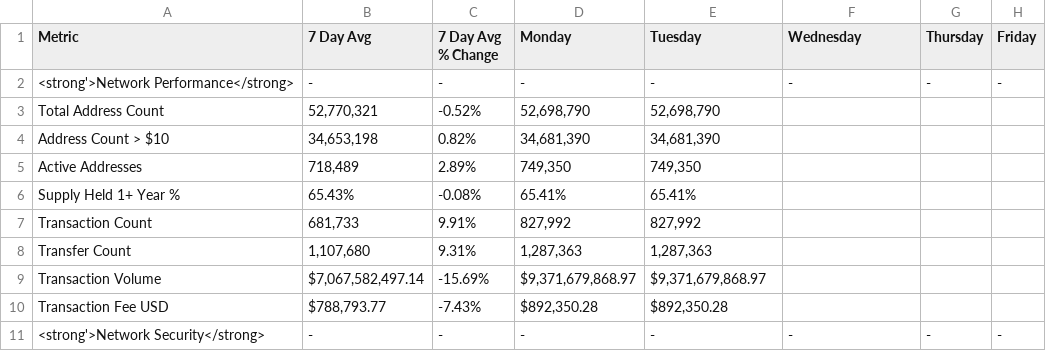
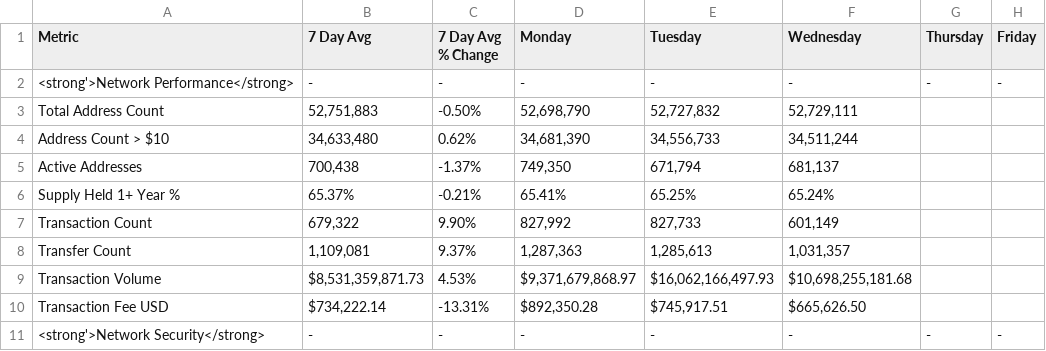
Before and after one commit to SecretSatoshis/Bitcoin-Weekly-Market-Update, a CSV file: fundamentals_valuation_table.csv, drawn as a sheet; only a part is shown; the diff covers the shown part only.

```diff
--- a/fundamentals_valuation_table.csv
+++ b/fundamentals_valuation_table.csv
@@ -2,10 +2,10 @@ Metric,7 Day Avg,7 Day Avg % Change,Monday,Tuesday,Wednesday,Thursday,Friday
 <strong'>Network Performance</strong>,-,-,-,-,-,-,-
-Total Address Count,"52,770,321",-0.52%,"52,698,790","52,698,790",,,
-Address Count > $10,"34,653,198",0.82%,"34,681,390","34,681,390",,,
-Active Addresses,"718,489",2.89%,"749,350","749,350",,,
-Supply Held 1+ Year %,65.43%,-0.08%,65.41%,65.41%,,,
-Transaction Count,"681,733",9.91%,"827,992","827,992",,,
-Transfer Count,"1,107,680",9.31%,"1,287,363","1,287,363",,,
-Transaction Volume,"$7,067,582,497.14",-15.69%,"$9,371,679,868.97","$9,371,679,868.97",,,
-Transaction Fee USD,"$788,793.77",-7.43%,"$892,350.28","$892,350.28",,,
+Total Address Count,"52,751,883",-0.50%,"52,698,790","52,727,832","52,729,111",,
+Address Count > $10,"34,633,480",0.62%,"34,681,390","34,556,733","34,511,244",,
+Active Addresses,"700,438",-1.37%,"749,350","671,794","681,137",,
+Supply Held 1+ Year %,65.37%,-0.21%,65.41%,65.25%,65.24%,,
+Transaction Count,"679,322",9.90%,"827,992","827,733","601,149",,
+Transfer Count,"1,109,081",9.37%,"1,287,363","1,285,613","1,031,357",,
+Transaction Volume,"$8,531,359,871.73",4.53%,"$9,371,679,868.97","$16,062,166,497.93","$10,698,255,181.68",,
+Transaction Fee USD,"$734,222.14",-13.31%,"$892,350.28","$745,917.51","$665,626.50",,
 <strong'>Network Security</strong>,-,-,-,-,-,-,-
```
Also changed, not shown: 48 edited cells elsewhere in this file, crypto_performance_table.csv, equities_performance_table.csv, 15 other files.
